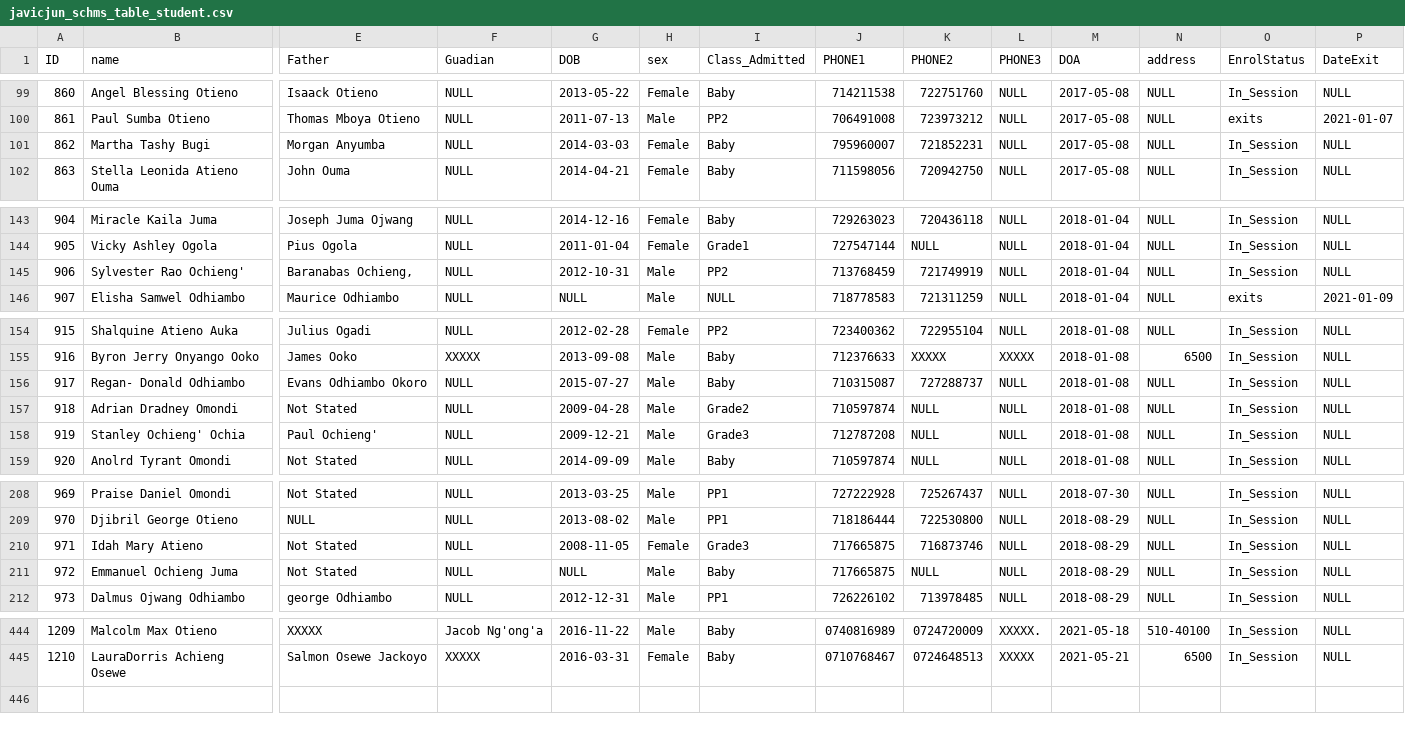
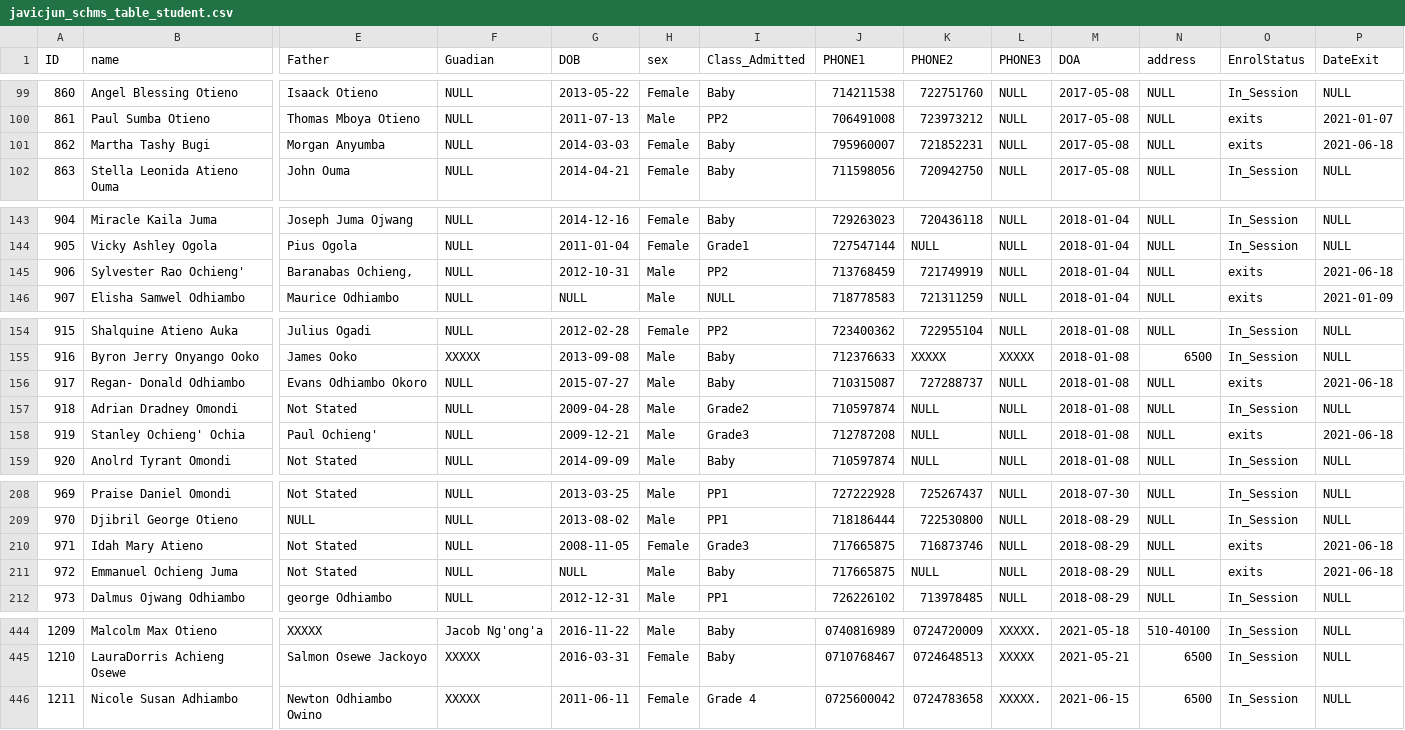
Before and after one commit to ongalajacob/Javic_ML, a CSV file: 2021_data/javicjun_schms_table_student.csv, drawn as a sheet; only a part is shown, gaps mark what is left out; rows hold the shown columns only; the diff covers the shown part only; the diff names each change by its address in the sheet, - before the commit and + after, or states it on an @@ line.

```diff
--- a/2021_data/javicjun_schms_table_student.csv
+++ b/2021_data/javicjun_schms_table_student.csv
-O101 (EnrolStatus): In_Session
+O101 (EnrolStatus): exits
-P101 (DateExit): NULL
+P101 (DateExit): 2021-06-18
-O145 (EnrolStatus): In_Session
+O145 (EnrolStatus): exits
-P145 (DateExit): NULL
+P145 (DateExit): 2021-06-18
-O156 (EnrolStatus): In_Session
+O156 (EnrolStatus): exits
-P156 (DateExit): NULL
+P156 (DateExit): 2021-06-18
-O158 (EnrolStatus): In_Session
+O158 (EnrolStatus): exits
-P158 (DateExit): NULL
+P158 (DateExit): 2021-06-18
-O210:O211 (EnrolStatus): In_Session
+O210:O211 (EnrolStatus): exits
-P210:P211 (DateExit): NULL
+P210:P211 (DateExit): 2021-06-18
+row 446: 1211 | Nicole Susan Adhiambo | Newton Odhiambo Owino | XXXXX | 2011-06-11 | Female | Grade 4 | 0725600042 | 0724783658 | XXXXX. | 2021-06-15 | 6500 | In_Session | NULL
```
Also changed, not shown: 8 edited cells elsewhere in this file, 2021_data/javicjun_schms_table_acc_Payment_Voucher.csv, 2021_data/javicjun_schms_table_acc_expenditure.csv, 3 other files.
